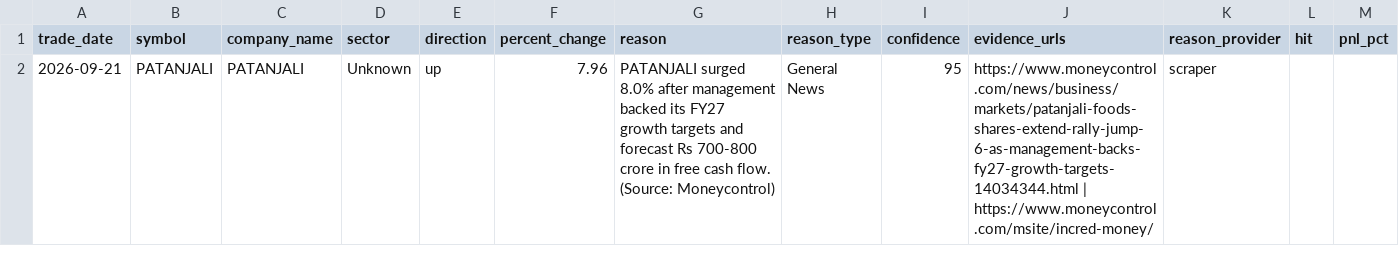
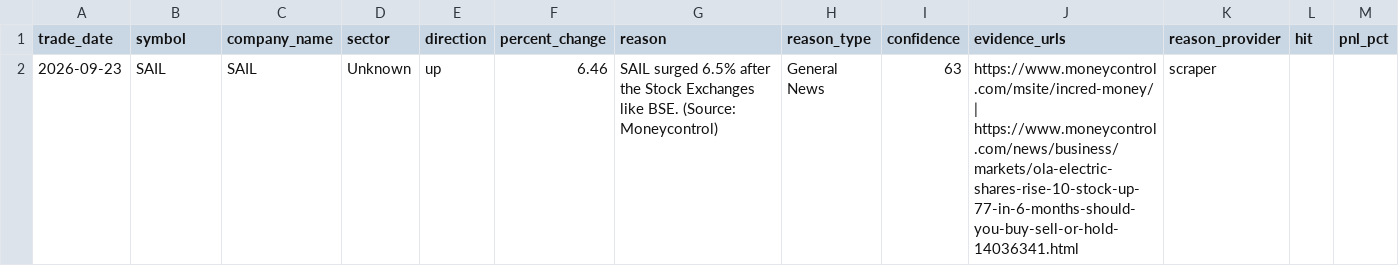
Before and after one commit to lakhanrathi1/AIStockScreener, a CSV file: data/daily_alerts.csv, drawn as a sheet; only a part is shown; the diff covers the shown part only.

```diff
--- a/data/daily_alerts.csv
+++ b/data/daily_alerts.csv
@@ -1,2 +1,2 @@
 trade_date,symbol,company_name,sector,direction,percent_change,reason,reason_type,confidence,evidence_urls,reason_provider,hit,pnl_pct
-2026-09-21,PATANJALI,PATANJALI,Unknown,up,7.96,PATANJALI surged 8.0% after management backed its FY27 growth targets and forecast Rs 700-800 crore in free cash flow. (Source: Moneycontrol),General News,95,https://www.moneycontrol.com/news/business/markets/patanjali-foods-shares-extend-rally-jump-6-as-management-backs-fy27-growth-targets-14034344.html | https://www.moneycontrol.com/msite/incred-money/,scraper,,
+2026-09-23,SAIL,SAIL,Unknown,up,6.46,SAIL surged 6.5% after the Stock Exchanges like BSE. (Source: Moneycontrol),General News,63,https://www.moneycontrol.com/msite/incred-money/ | https://www.moneycontrol.com/news/business/markets/ola-electric-shares-rise-10-stock-up-77-in-6-months-should-you-buy-sell-or-hold-14036341.html,scraper,,
```
Also changed, not shown: 1 added row and 2 removed rows elsewhere in this file, data/alerts_history.csv.
